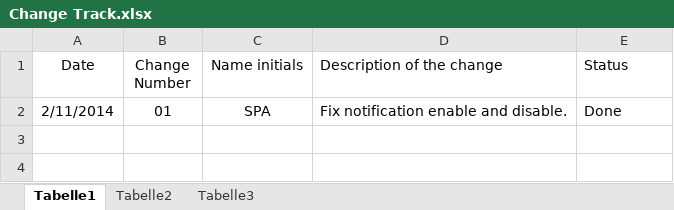
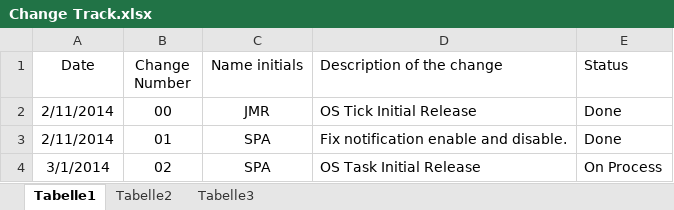
Before and after one commit to TheBenitoBBodoque/Embedded-Real-Time-OS---Iteso, an Excel workbook: Change Track.xlsx, sheet Tabelle1, drawn as a sheet; values as stored, in another font and other column widths than the file's, no borders; the diff names each change by its address in the sheet, - before the commit and + after, or states it on an @@ line.

Commit message:
OS Task Initial Release

```diff
--- a/Change Track.xlsx (sheet Tabelle1)
+++ b/Change Track.xlsx (sheet Tabelle1)
+row 2: 2/11/2014 | 00 | JMR | OS Tick Initial Release | Done
+row 4: 3/1/2014 | 02 | SPA | OS Task Initial Release | On Process
```
Also changed, not shown: 7 other files.
